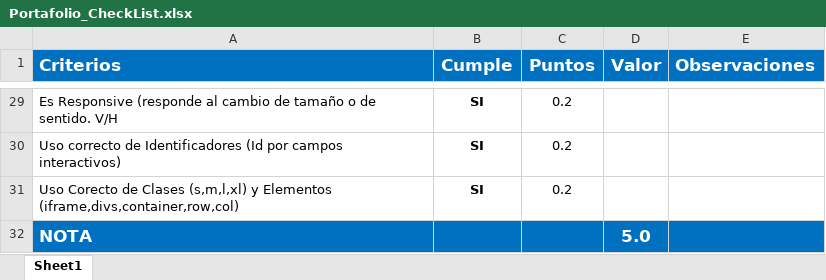
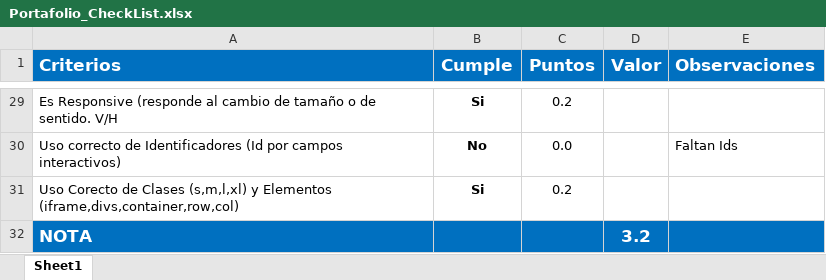
Before and after one commit to Jucer74/WebDevelopment, an Excel workbook: Exams/Exam-01/Portafolio_CheckList.xlsx, sheet Sheet1, drawn as a sheet; only a part is shown, gaps mark what is left out; values as stored, in another font and other column widths than the file's, no borders; conditional formats not drawn; removed rows and columns are numbered as before the commit, all else as after; the diff covers the shown part only; the diff names each change by its address in the sheet, - before the commit and + after, or states it on an @@ line.

Commit message:
Update Portafolio_CheckList.xlsx

```diff
--- a/Exams/Exam-01/Portafolio_CheckList.xlsx (sheet Sheet1)
+++ b/Exams/Exam-01/Portafolio_CheckList.xlsx (sheet Sheet1)
-B29 (Cumple): SI
+B29 (Cumple): Si
-row 30: Uso correcto de Identificadores (Id por campos interactivos) | SI | 0.2
+row 30: Uso correcto de Identificadores (Id por campos interactivos) | No | 0.0 |  | Faltan Ids
-B31 (Cumple): SI
+B31 (Cumple): Si
-D32 (Valor): 5.0
+D32 (Valor): 3.2
```
Also changed, not shown: 8 added rows, 8 removed rows and 18 edited cells elsewhere in this sheet.
